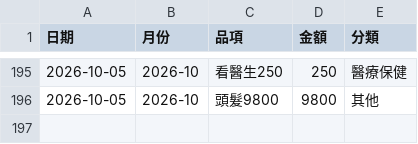
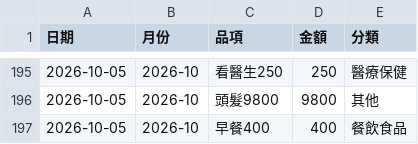
Before and after one commit to Mandy3480/mandy-money-app-v2, a CSV file: mandy_ledger.csv, drawn as a sheet; only a part is shown, gaps mark what is left out.

```diff
--- a/mandy_ledger.csv
+++ b/mandy_ledger.csv
@@ -196 +196,2 @@
 2026-10-05,2026-10,頭髮9800,9800,其他
+2026-10-05,2026-10,早餐400,400,餐飲食品
```
